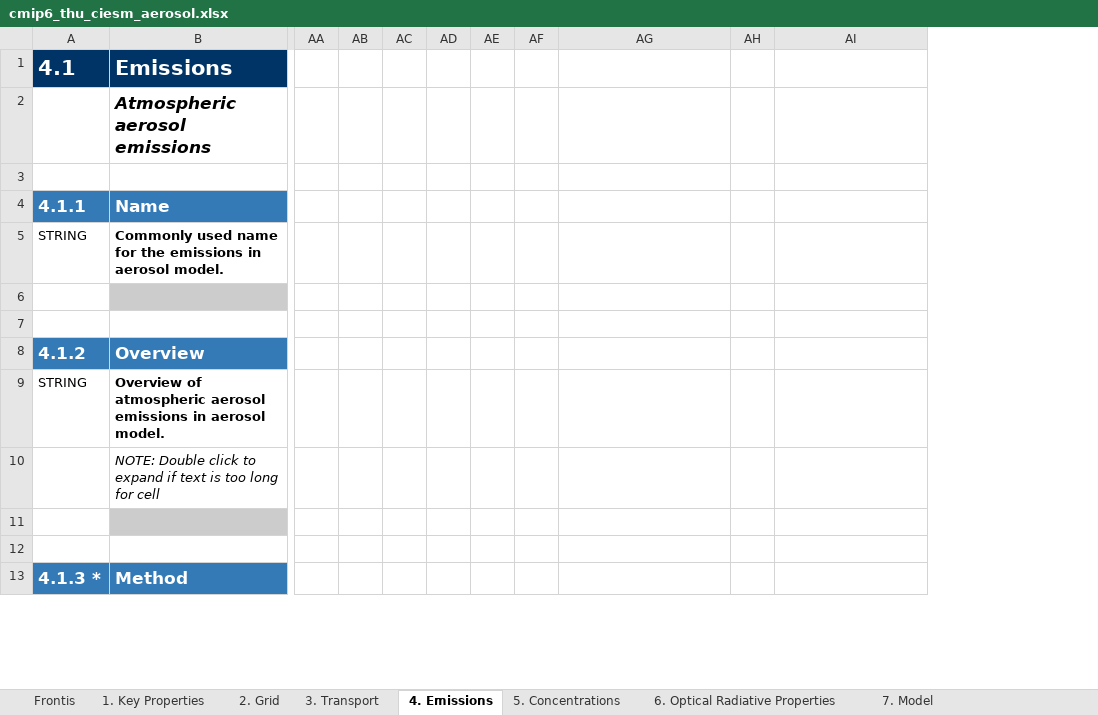
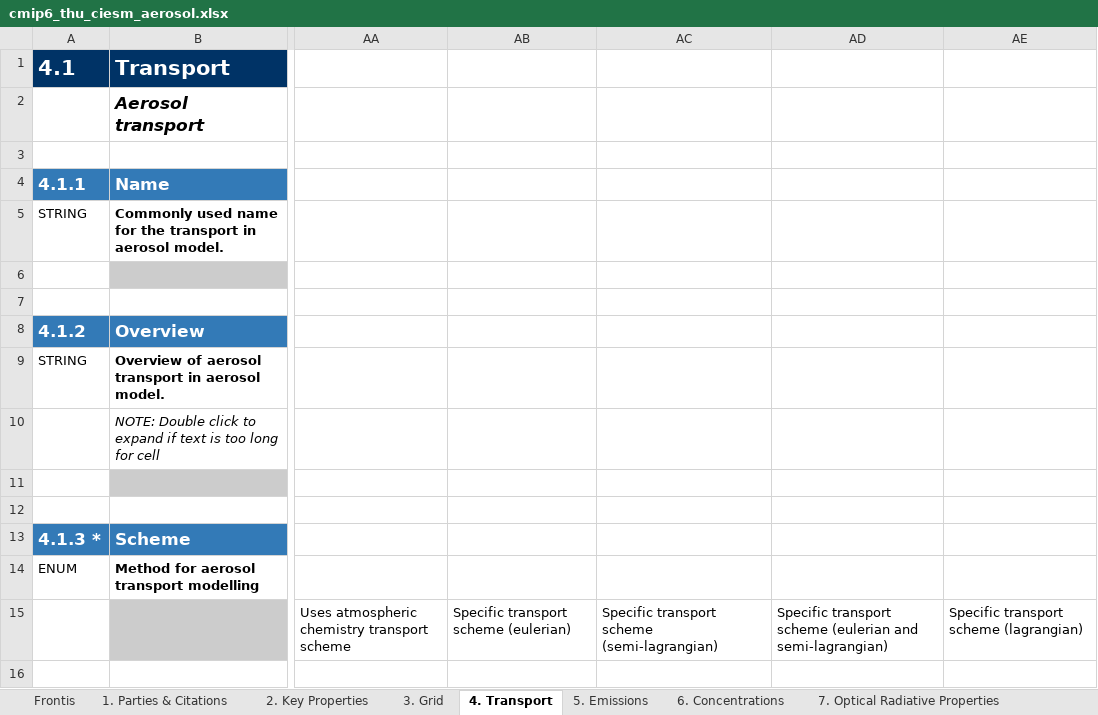
Before and after one commit to ES-DOC-INSTITUTIONAL/thu, an Excel workbook: cmip6/models/ciesm/cmip6_thu_ciesm_aerosol.xlsx, sheet 4. Transport, drawn as a sheet; only a part is shown, gaps mark what is left out; values as stored, in another font and other column widths than the file's, no borders; removed rows and columns are numbered as before the commit, all else as after; rows hold the shown columns only; the diff covers the shown part only; the diff names each change by its address in the sheet, - before the commit and + after, or states it on an @@ line.

```diff
--- a/cmip6/models/ciesm/cmip6_thu_ciesm_aerosol.xlsx (sheet 4. Transport)
+++ b/cmip6/models/ciesm/cmip6_thu_ciesm_aerosol.xlsx (sheet 4. Transport)
-sheet tab: 1. Key Properties
+sheet tab: 1. Parties & Citations
-sheet tab: 2. Grid
+sheet tab: 2. Key Properties
-sheet tab: 3. Transport
+sheet tab: 3. Grid
-sheet tab: 4. Emissions
+sheet tab: 4. Transport
-sheet tab: 5. Concentrations
+sheet tab: 5. Emissions
-sheet tab: 6. Optical Radiative Properties
+sheet tab: 6. Concentrations
-sheet tab: 7. Model
+sheet tab: 7. Optical Radiative Properties
-column AA, empty
-column AB, empty
-column AC, empty
-column AD, empty
-column AE, empty
-column AF, empty
+column AA, empty
+column AB, empty
+column AC, empty
-column AH, empty
-B1: Emissions
+B1: Transport
-B2: Atmospheric aerosol emissions
+B2: Aerosol transport
-B5: …for the emissions in aerosol…
+B5: …for the transport in aerosol…
-B9: Overview of atmospheric aerosol emissions in aerosol…
+B9: Overview of aerosol transport in aerosol…
-B13: Method
+B13: Scheme
+row 14: ENUM | Method for aerosol transport modelling
+row 15:  |  | Uses atmospheric chemistry transport scheme | Specific transport scheme (eulerian) | Specific transport scheme (semi-lagrangian) | Specific transport scheme (eulerian and semi-lagrangian) | Specific transport scheme (lagrangian)
+row 16: (empty)
```
Also changed, not shown: 5 added rows, 31 removed rows, 1 moved row and 1 edited cell elsewhere in this sheet, sheet 1. Parties & Citations, sheet 2. Key Properties, sheet 6. Concentrations, sheet 7. Optical Radiative Properties, sheet 3. Grid, sheet 5. Emissions, 1 more sheet, other sheet tabs, hidden cells, cmip6/models/ciesm/cmip6_thu_ciesm_atmos.xlsx, cmip6/models/ciesm/cmip6_thu_ciesm_atmoschem.xlsx, 4 other files.
